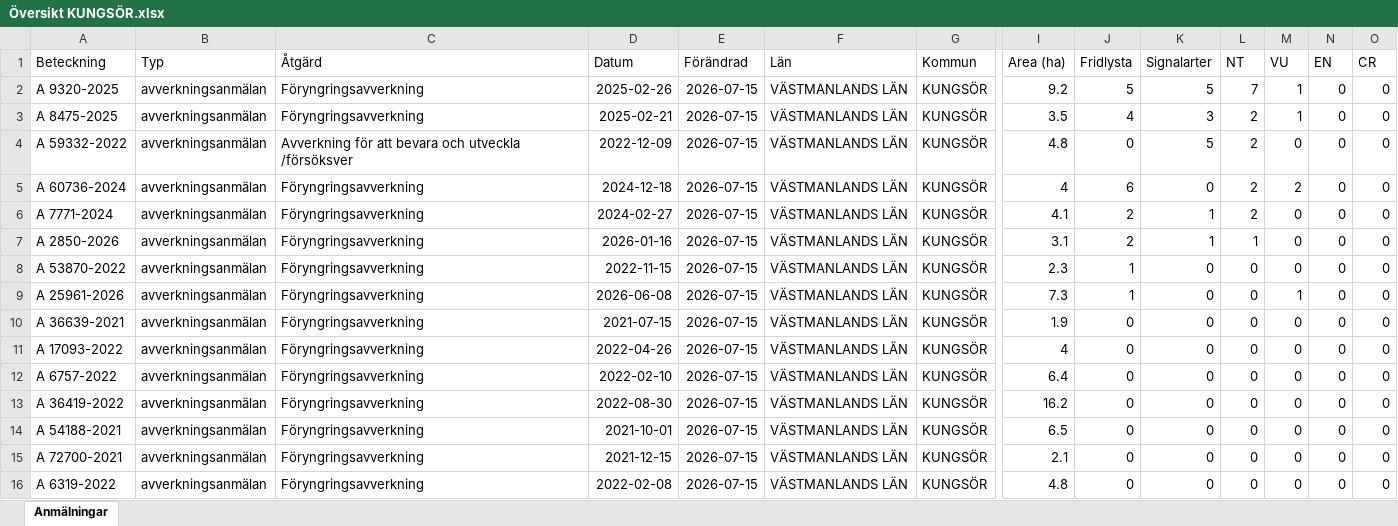
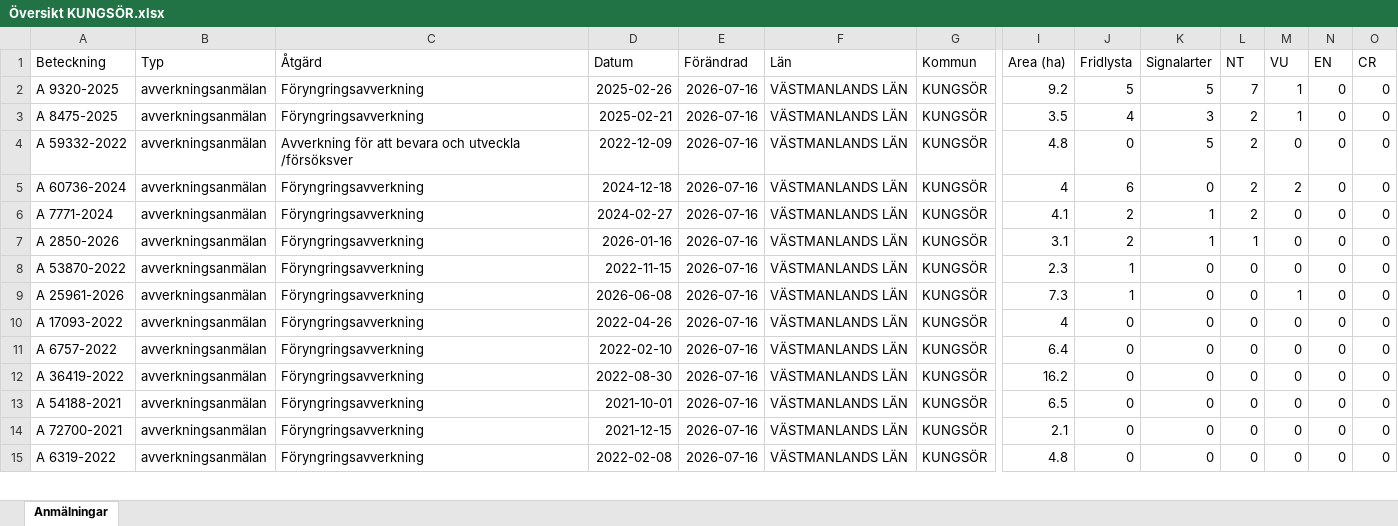
Before and after one commit to klasma/Logging_1960, an Excel workbook: Översikt KUNGSÖR.xlsx, sheet Anmälningar, drawn as a sheet; only a part is shown, gaps mark what is left out; values as stored, in another font and other column widths than the file's, no borders; removed rows and columns are numbered as before the commit, all else as after; rows hold the shown columns only; the diff covers the shown part only; the diff names each change by its address in the sheet, - before the commit and + after, or states it on an @@ line.

```diff
--- a/Översikt KUNGSÖR.xlsx (sheet Anmälningar)
+++ b/Översikt KUNGSÖR.xlsx (sheet Anmälningar)
-E2:E9 (Förändrad): 2026-07-15
+E2:E9 (Förändrad): 2026-07-16
-row 10: A 36639-2021 | avverkningsanmälan | Föryngringsavverkning | 2021-07-15 | 2026-07-15 | VÄSTMANLANDS LÄN | KUNGSÖR | 1.9 | 0 | 0 | 0 | 0 | 0 | 0
-E10:E15 (Förändrad): 2026-07-15
+E10:E15 (Förändrad): 2026-07-16
```
Also changed, not shown: 11 added rows, 12 removed rows and 129 edited cells elsewhere in this sheet, artfynd/A 25961-2026 artfynd.xlsx, artfynd/A 2850-2026 artfynd.xlsx, 44 other files.
